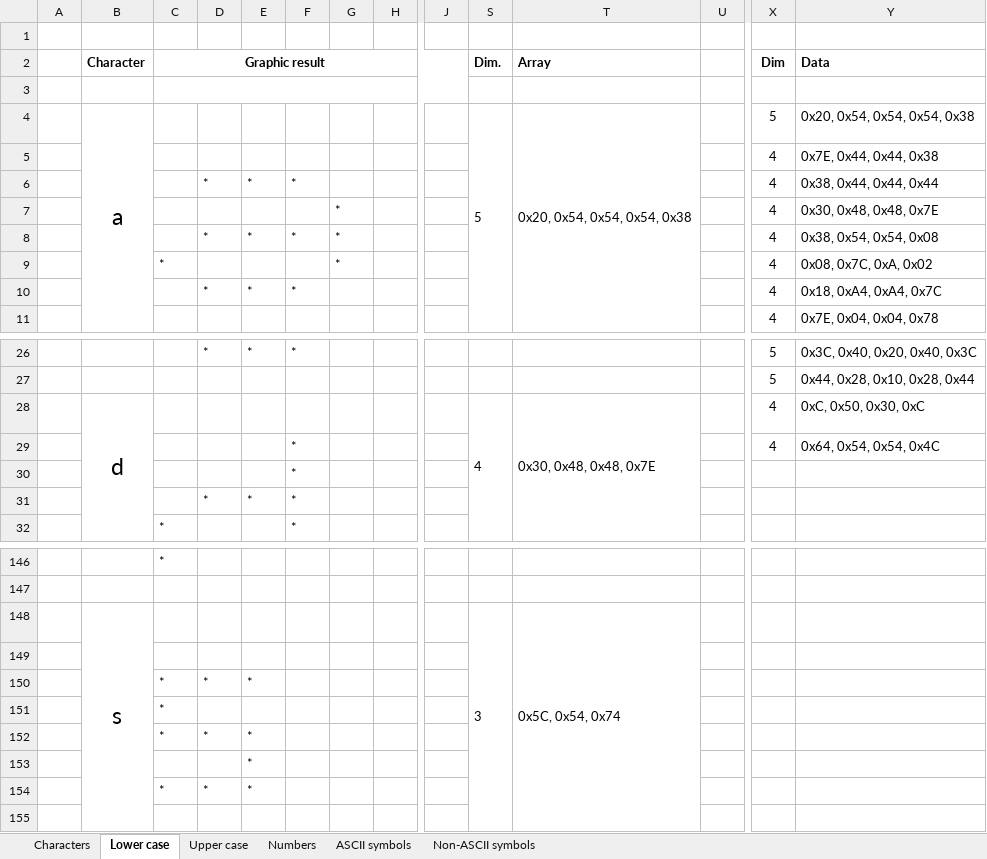
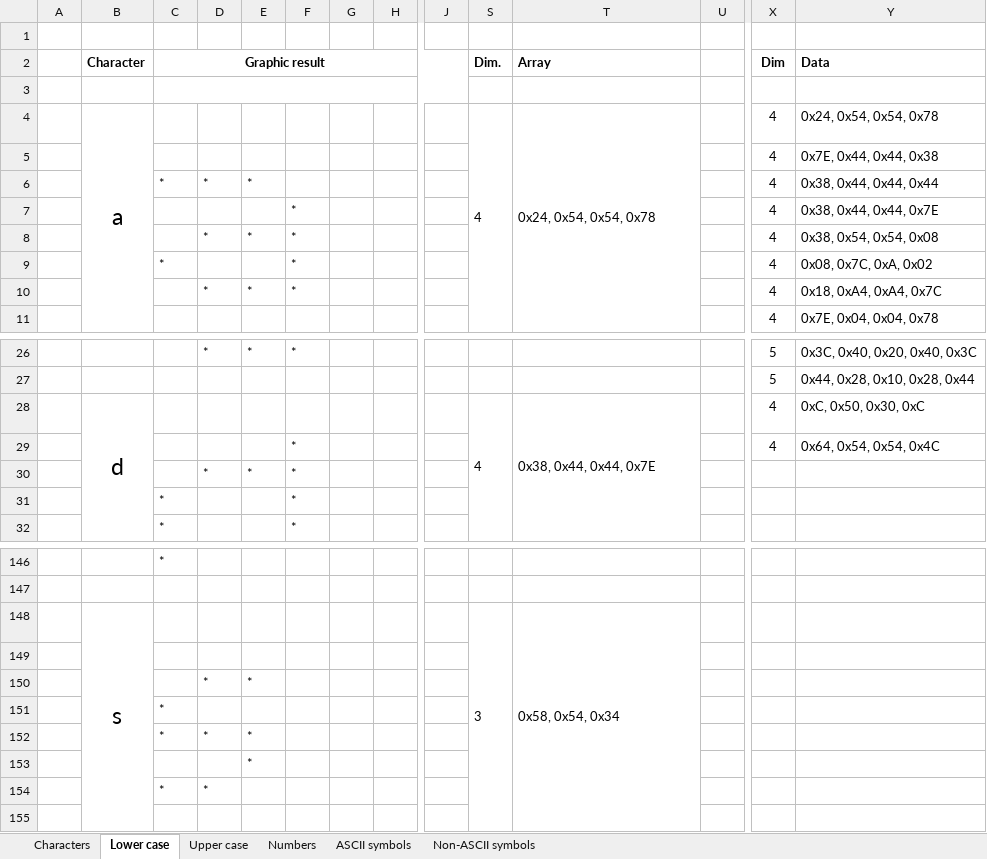
Before and after one commit to noearchimede/SH1106, an Excel workbook: Characters/Characters.xlsx, sheet Lower case, drawn as a sheet; only a part is shown, gaps mark what is left out; values as stored, in another font and other column widths than the file's, no borders; conditional formats not drawn; removed rows and columns are numbered as before the commit, all else as after; rows hold the shown columns only; the diff covers the shown part only; the diff names each change by its address in the sheet, - before the commit and + after, or states it on an @@ line.

```diff
--- a/Characters/Characters.xlsx (sheet Lower case)
+++ b/Characters/Characters.xlsx (sheet Lower case)
-S4 (Dim.): 5
+S4 (Dim.): 4
-T4 (Array): 0x20, 0x54, 0x54, 0x54, 0x38
+T4 (Array): 0x24, 0x54, 0x54, 0x78
-X4 (Dim): 5
+X4 (Dim): 4
-Y4 (Data): 0x20, 0x54, 0x54, 0x54, 0x38
+Y4 (Data): 0x24, 0x54, 0x54, 0x78
-C6 (Graphic result): (empty)
+C6 (Graphic result): *
-F6: *
+F6: (empty)
-F7: (empty)
+F7: *
-G7:G9: *
+G7:G9: (empty)
-Y7 (Data): 0x30, 0x48, 0x48, 0x7E
+Y7 (Data): 0x38, 0x44, 0x44, 0x7E
-F9: (empty)
+F9: *
-T28 (Array): 0x30, 0x48, 0x48, 0x7E
+T28 (Array): 0x38, 0x44, 0x44, 0x7E
-row 30:  |  |  |  |  | *
+row 31:  |  | * |  |  | *
-T148 (Array): 0x5C, 0x54, 0x74
+T148 (Array): 0x58, 0x54, 0x34
-row 150:  |  | * | * | *
+row 150:  |  |  | * | *
-row 154:  |  | * | * | *
+row 154:  |  | * | *
```
Also changed, not shown: 1 edited cell elsewhere in this sheet, sheet Characters, formulas that keep their value, hidden cells, 4 other files.
